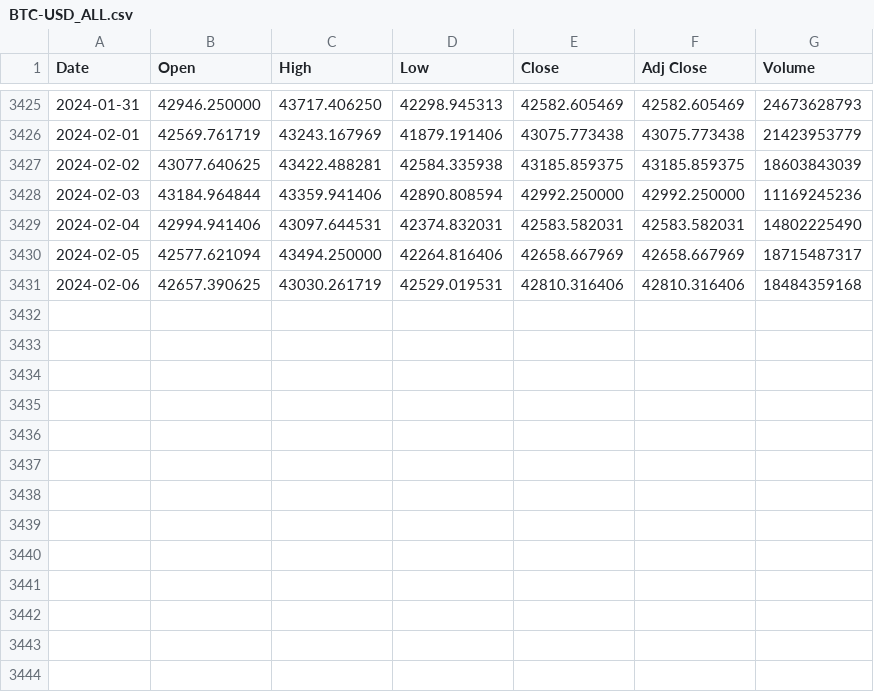
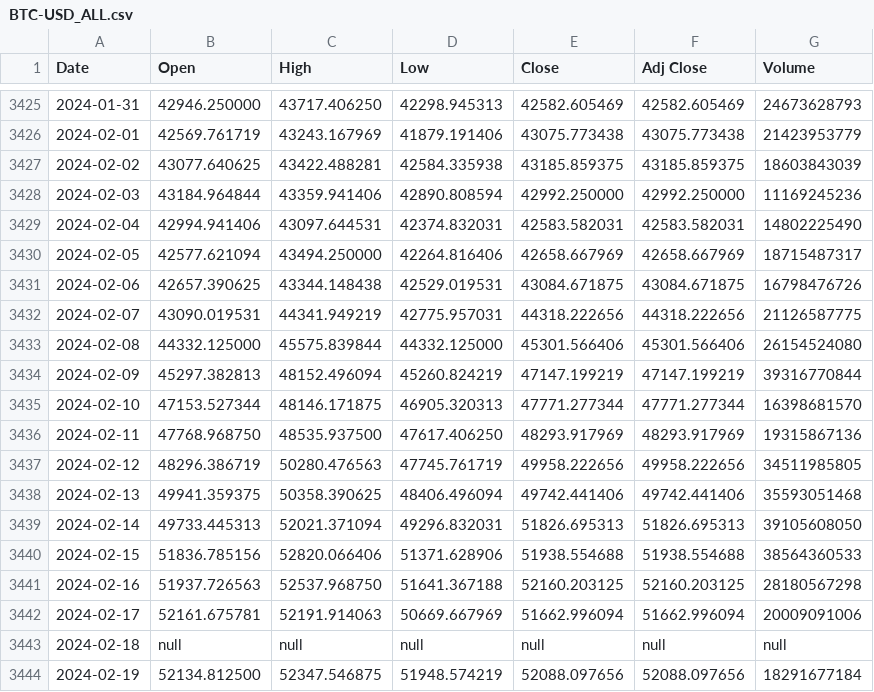
Before and after one commit to LSP20xx/wallet-backend, a CSV file: data/BTC-USD_ALL.csv, drawn as a sheet; only a part is shown, gaps mark what is left out.

```diff
--- a/data/BTC-USD_ALL.csv
+++ b/data/BTC-USD_ALL.csv
@@ -3430,2 +3430,15 @@ Date,Open,High,Low,Close,Adj Close,Volume
 2024-02-05,42577.621094,43494.250000,42264.816406,42658.667969,42658.667969,18715487317
-2024-02-06,42657.390625,43030.261719,42529.019531,42810.316406,42810.316406,18484359168
+2024-02-06,42657.390625,43344.148438,42529.019531,43084.671875,43084.671875,16798476726
+2024-02-07,43090.019531,44341.949219,42775.957031,44318.222656,44318.222656,21126587775
+2024-02-08,44332.125000,45575.839844,44332.125000,45301.566406,45301.566406,26154524080
+2024-02-09,45297.382813,48152.496094,45260.824219,47147.199219,47147.199219,39316770844
+2024-02-10,47153.527344,48146.171875,46905.320313,47771.277344,47771.277344,16398681570
+2024-02-11,47768.968750,48535.937500,47617.406250,48293.917969,48293.917969,19315867136
+2024-02-12,48296.386719,50280.476563,47745.761719,49958.222656,49958.222656,34511985805
+2024-02-13,49941.359375,50358.390625,48406.496094,49742.441406,49742.441406,35593051468
+2024-02-14,49733.445313,52021.371094,49296.832031,51826.695313,51826.695313,39105608050
+2024-02-15,51836.785156,52820.066406,51371.628906,51938.554688,51938.554688,38564360533
+2024-02-16,51937.726563,52537.968750,51641.367188,52160.203125,52160.203125,28180567298
+2024-02-17,52161.675781,52191.914063,50669.667969,51662.996094,51662.996094,20009091006
+2024-02-18,null,null,null,null,null,null
+2024-02-19,52134.812500,52347.546875,51948.574219,52088.097656,52088.097656,18291677184
```
Also changed, not shown: data/DOGE-USD_ALL.csv, data/ETH-USD_ALL.csv, 19 other files.
